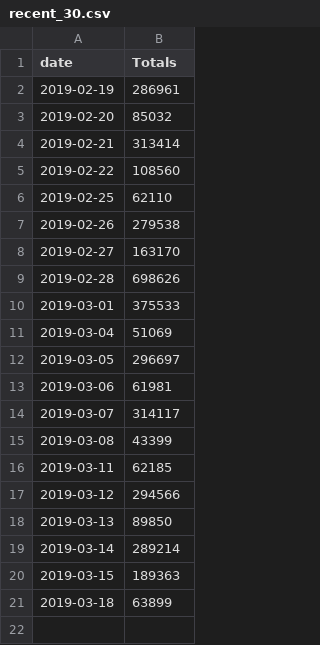
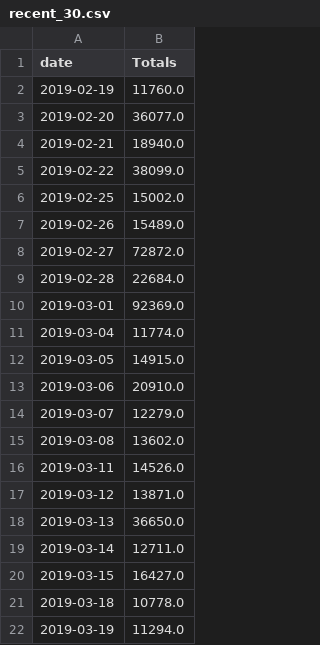
Before and after one commit to fedspendingtransparency/datalab-archive, a CSV file: data-lab-data/dts/recent_30.csv, drawn as a sheet.

Commit message:
Update recent_30.csv
updated recet 30 python script to generate accurate recent_30.csv for module

```diff
--- a/data-lab-data/dts/recent_30.csv
+++ b/data-lab-data/dts/recent_30.csv
@@ -1,21 +1,22 @@
 date,Totals
-2019-02-19,286961
-2019-02-20,85032
-2019-02-21,313414
-2019-02-22,108560
-2019-02-25,62110
-2019-02-26,279538
-2019-02-27,163170
-2019-02-28,698626
-2019-03-01,375533
-2019-03-04,51069
-2019-03-05,296697
-2019-03-06,61981
-2019-03-07,314117
-2019-03-08,43399
-2019-03-11,62185
-2019-03-12,294566
-2019-03-13,89850
-2019-03-14,289214
-2019-03-15,189363
-2019-03-18,63899
+2019-02-19,11760.0
+2019-02-20,36077.0
+2019-02-21,18940.0
+2019-02-22,38099.0
+2019-02-25,15002.0
+2019-02-26,15489.0
+2019-02-27,72872.0
+2019-02-28,22684.0
+2019-03-01,92369.0
+2019-03-04,11774.0
+2019-03-05,14915.0
+2019-03-06,20910.0
+2019-03-07,12279.0
+2019-03-08,13602.0
+2019-03-11,14526.0
+2019-03-12,13871.0
+2019-03-13,36650.0
+2019-03-14,12711.0
+2019-03-15,16427.0
+2019-03-18,10778.0
+2019-03-19,11294.0
```
